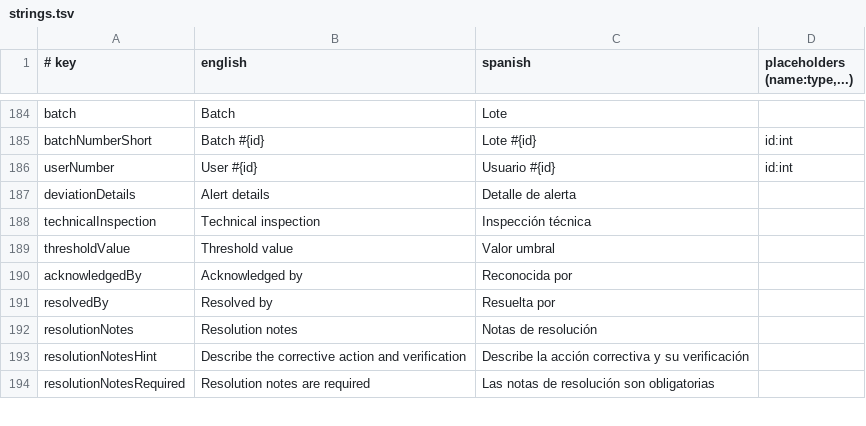
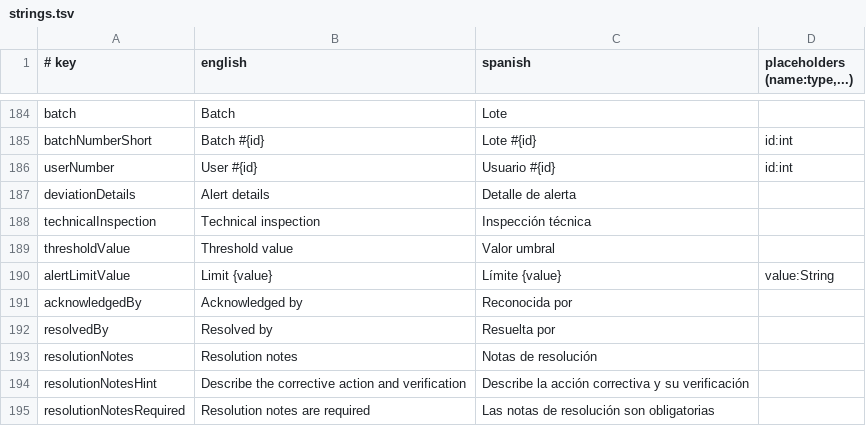
Before and after one commit to IoTech-2620-8741/qualitrack-mobile-application, a TSV file: i18n/strings.tsv, drawn as a sheet; only a part is shown, gaps mark what is left out.

Commit message:
feat(compliance): show the limit next to the value of each alert

```diff
--- a/i18n/strings.tsv
+++ b/i18n/strings.tsv
@@ -189,2 +189,3 @@ technicalInspection	Technical inspection	Inspección técnica
 thresholdValue	Threshold value	Valor umbral
+alertLimitValue	Limit {value}	Límite {value}	value:String
 acknowledgedBy	Acknowledged by	Reconocida por
```
Also changed, not shown: 4 other files.
